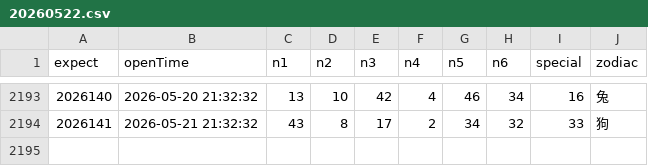
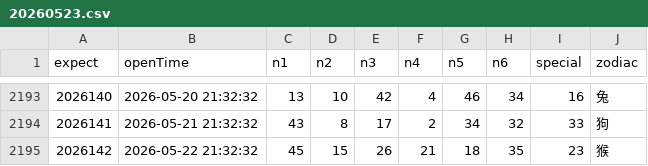
Before and after one commit to lhq157/macaujc, a CSV file: output/20260523.csv (was output/20260522.csv), drawn as a sheet; only a part is shown, gaps mark what is left out; the diff names each change by its address in the sheet, - before the commit and + after, or states it on an @@ line.

Commit message:
数据更新 2026-05-23

```diff
--- a/output/20260522.csv
+++ b/output/20260523.csv
+row 2195: 2026142 | 2026-05-22 21:32:32 | 45 | 15 | 26 | 21 | 18 | 35 | 23 | 猴
```
